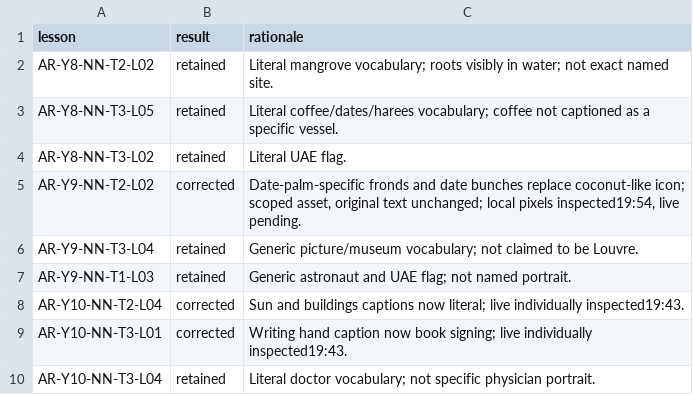
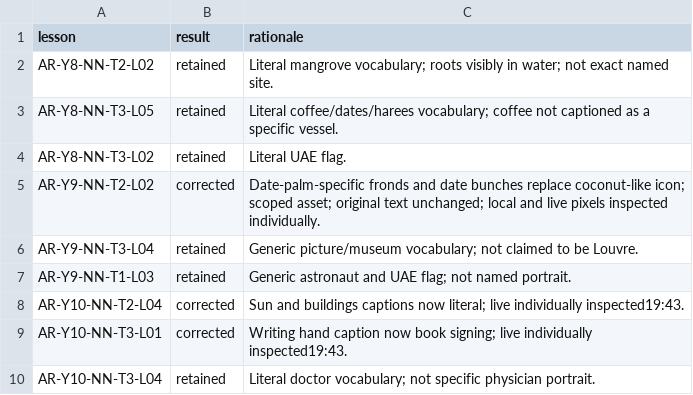
Before and after one commit to abobakr789/Hira, a CSV file: _tools/arabic/g5plus_images/nine-panel-review.csv, drawn as a sheet.

```diff
--- a/_tools/arabic/g5plus_images/nine-panel-review.csv
+++ b/_tools/arabic/g5plus_images/nine-panel-review.csv
@@ -4,3 +4,3 @@ AR-Y8-NN-T3-L05,retained,Literal coffee/dates/harees vocabulary; coffee not capt
 AR-Y8-NN-T3-L02,retained,Literal UAE flag.
-AR-Y9-NN-T2-L02,corrected,"Date-palm-specific fronds and date bunches replace coconut-like icon; scoped asset, original text unchanged; local pixels inspected19:54, live pending."
+AR-Y9-NN-T2-L02,corrected,Date-palm-specific fronds and date bunches replace coconut-like icon; scoped asset; original text unchanged; local and live pixels inspected individually.
 AR-Y9-NN-T3-L04,retained,Generic picture/museum vocabulary; not claimed to be Louvre.
```
Also changed, not shown: _tools/arabic/g5plus_images/qa-ledger.csv, 17 other files.
